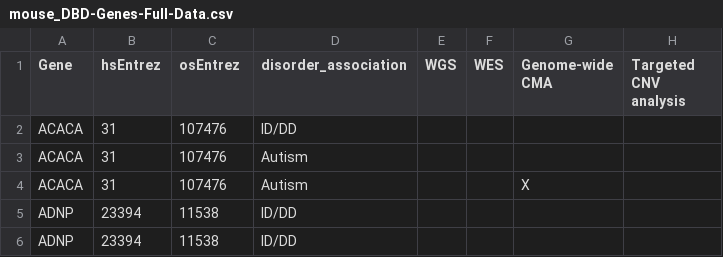
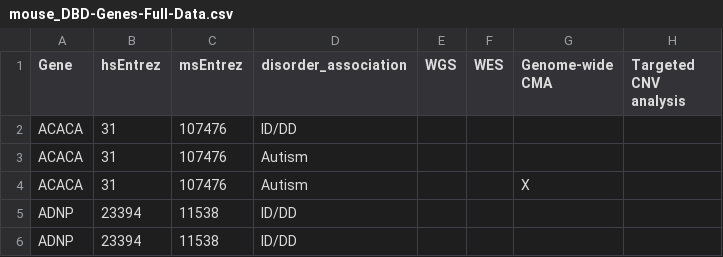
Before and after one commit to soderling-lab/geneLists, a CSV file: tables/mouse_DBD-Genes-Full-Data.csv, drawn as a sheet; only a part is shown; the diff names each change by its address in the sheet, - before the commit and + after, or states it on an @@ line.

Commit message:
trying to combine DBD datasets

```diff
--- a/tables/mouse_DBD-Genes-Full-Data.csv
+++ b/tables/mouse_DBD-Genes-Full-Data.csv
-C1: osEntrez
+C1: msEntrez
```
Also changed, not shown: 2 other files.
